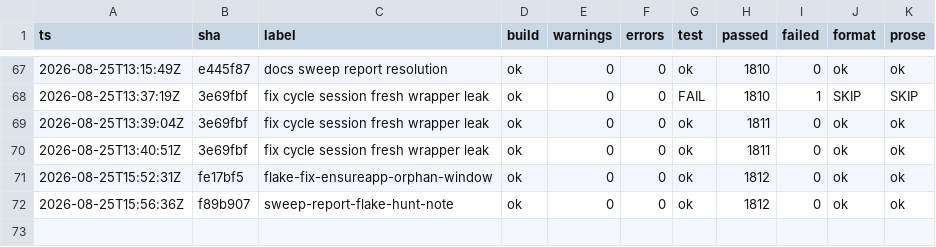
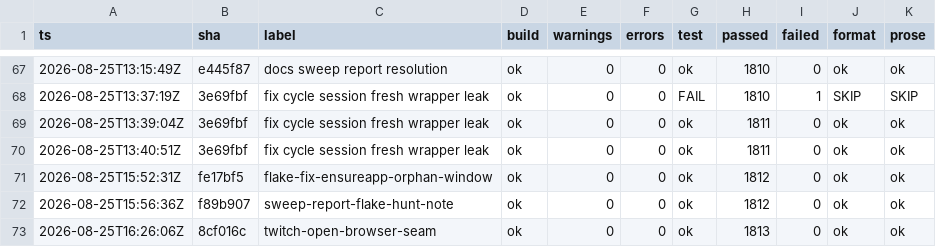
Before and after one commit to headpiece747/ModernWigiDash, a TSV file: .audit/gates.tsv, drawn as a sheet; only a part is shown, gaps mark what is left out.

Commit message:
fix: bind the Twitch device-auth browser open behind a test seam
TwitchSession.TryOpenBrowser called Process.Start directly, so every
LoginAsync test opened real browser windows on twitch.tv/activate.
The open now rides an injectable Action<Uri> seam (the test ctor's
fourth parameter): production binds the original Process.Start,
tests bind a recorder. The recorder pins the one verification-page
open at the device's URI, and a new test pins the TrustedUriPolicy
refusal: a lookalike faketwitch.tv URI never reaches the open.

```diff
--- a/.audit/gates.tsv
+++ b/.audit/gates.tsv
@@ -72 +72,2 @@
 2026-08-25T15:56:36Z	f89b907	sweep-report-flake-hunt-note	ok	0	0	ok	1812	0	ok	ok
+2026-08-25T16:26:06Z	8cf016c	twitch-open-browser-seam	ok	0	0	ok	1813	0	ok	ok
```
Also changed, not shown: 4 other files.
